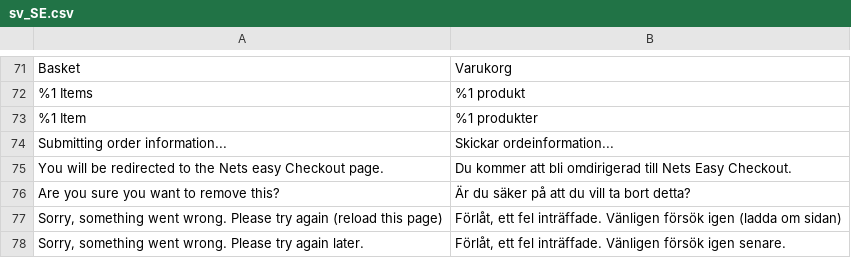
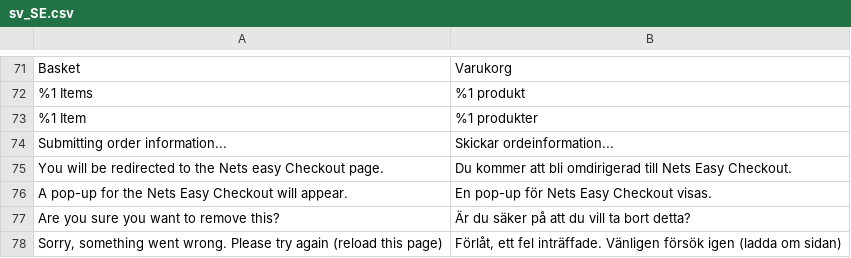
Before and after one commit to Nets-eCom/Magento2_easy, a CSV file: i18n/sv_SE.csv, drawn as a sheet; only a part is shown, gaps mark what is left out; the shorter side is filled out with more unchanged rows; the diff names each change by its address in the sheet, - before the commit and + after, or states it on an @@ line.

Commit message:
NE-66 Added iframe popup with the Nets payment method on checkout

```diff
--- a/i18n/sv_SE.csv
+++ b/i18n/sv_SE.csv
+row 76: A pop-up for the Nets Easy Checkout will appear. | En pop-up för Nets Easy Checkout visas.
```
Also changed, not shown: 4 other files.
